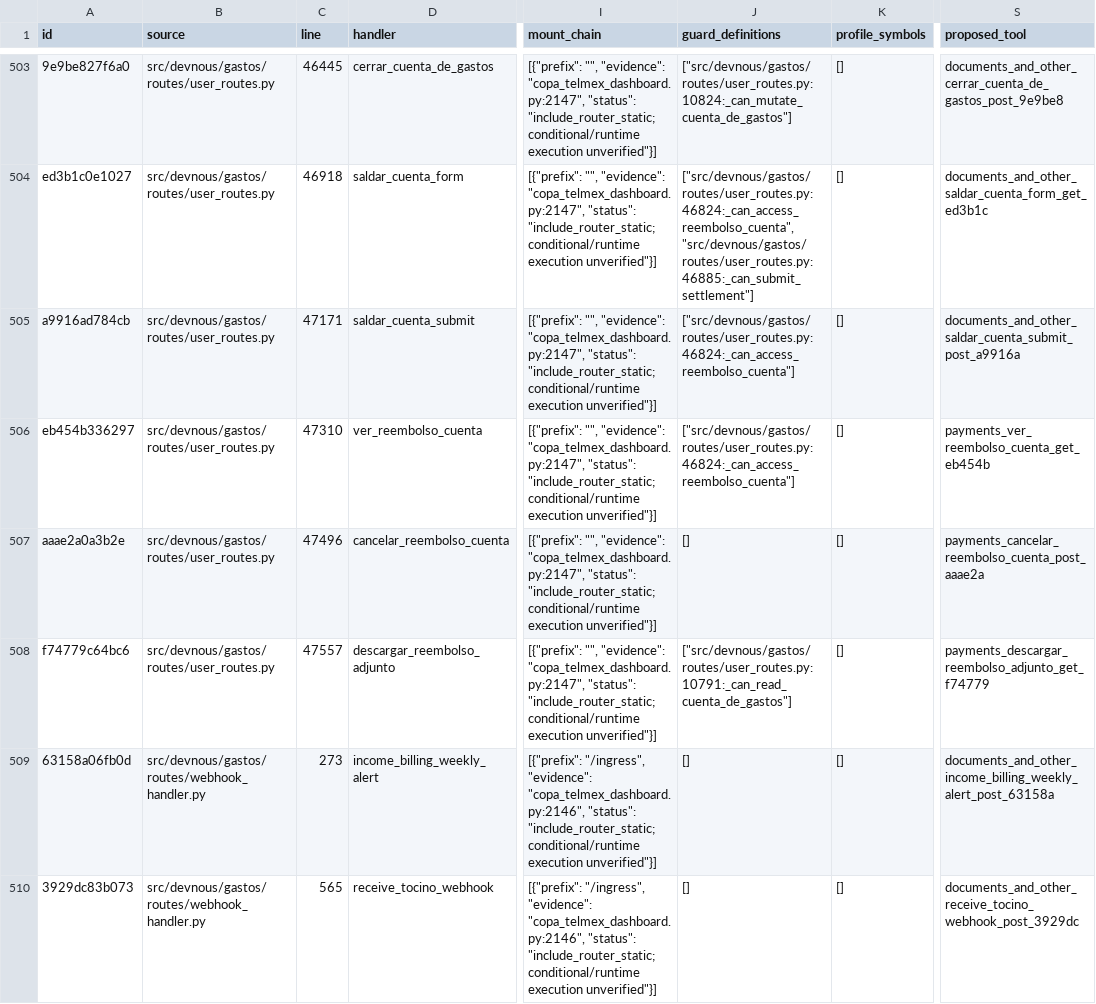
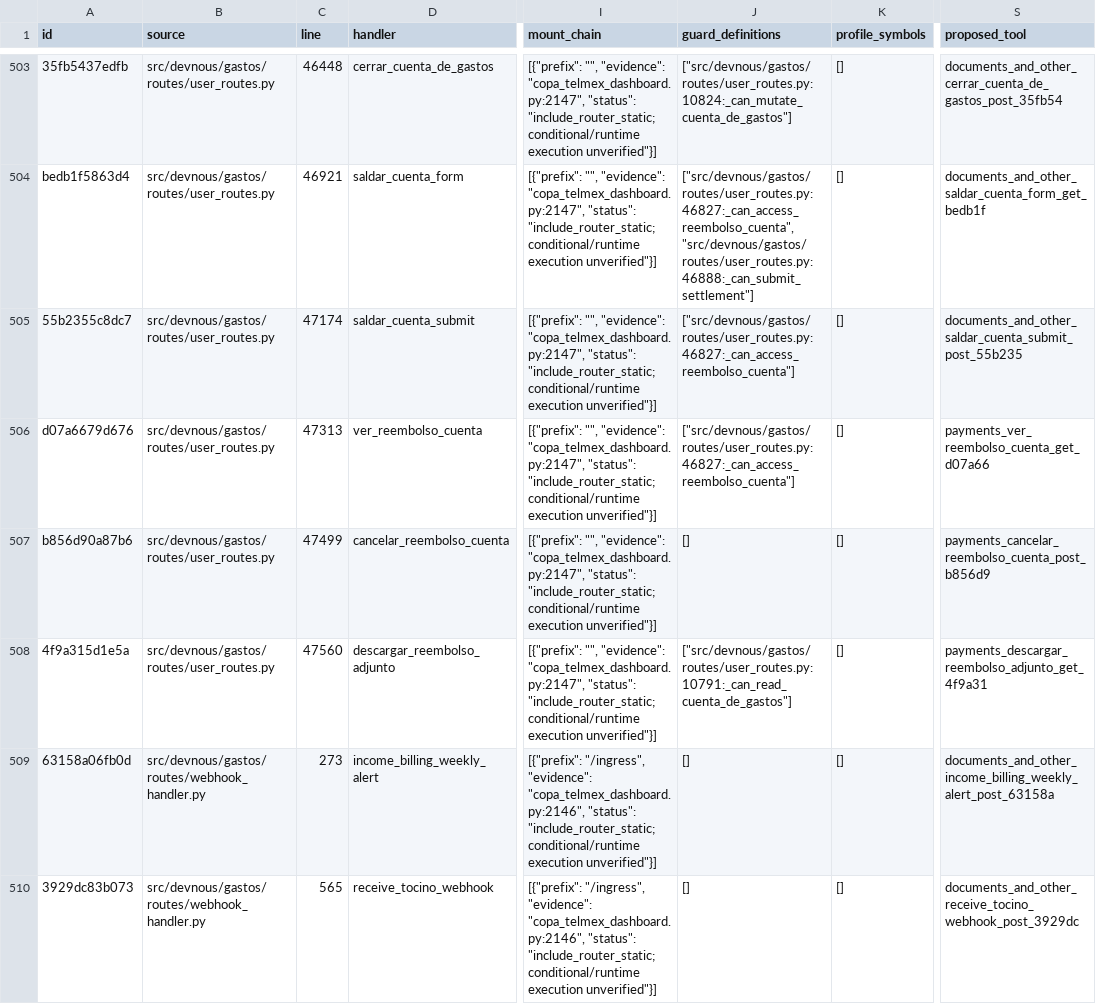
Before and after one commit to fmfg03/samchatint, a CSV file: docs/private-plugin/route-matrix.csv, drawn as a sheet; only a part is shown, gaps mark what is left out; the diff covers the shown part only; the diff names each change by its address in the sheet, - before the commit and + after, or states it on an @@ line.

Commit message:
fix(gastos): fail closed on DIOT fiscal ambiguity

```diff
--- a/docs/private-plugin/route-matrix.csv
+++ b/docs/private-plugin/route-matrix.csv
-A503 (id): 9e9be827f6a0
+A503 (id): 35fb5437edfb
-C503 (line): 46445
+C503 (line): 46448
-S503 (proposed_tool): documents_and_other_cerrar_cuenta_de_gastos_post_9e9be8
+S503 (proposed_tool): documents_and_other_cerrar_cuenta_de_gastos_post_35fb54
-A504 (id): ed3b1c0e1027
+A504 (id): bedb1f5863d4
-C504 (line): 46918
+C504 (line): 46921
-J504 (guard_definitions): ["src/devnous/gastos/routes/user_routes.py:46824:_can_access_reembolso_cuenta", "src/devnous/gastos/routes/user_routes.py:46885:_can_submit_settlement"]
+J504 (guard_definitions): ["src/devnous/gastos/routes/user_routes.py:46827:_can_access_reembolso_cuenta", "src/devnous/gastos/routes/user_routes.py:46888:_can_submit_settlement"]
-S504 (proposed_tool): documents_and_other_saldar_cuenta_form_get_ed3b1c
+S504 (proposed_tool): documents_and_other_saldar_cuenta_form_get_bedb1f
-A505 (id): a9916ad784cb
+A505 (id): 55b2355c8dc7
-C505 (line): 47171
+C505 (line): 47174
-J505:J506 (guard_definitions): ["src/devnous/gastos/routes/user_routes.py:46824:_can_access_reembolso_cuenta"]
+J505:J506 (guard_definitions): ["src/devnous/gastos/routes/user_routes.py:46827:_can_access_reembolso_cuenta"]
-S505 (proposed_tool): documents_and_other_saldar_cuenta_submit_post_a9916a
+S505 (proposed_tool): documents_and_other_saldar_cuenta_submit_post_55b235
-A506 (id): eb454b336297
+A506 (id): d07a6679d676
-C506 (line): 47310
+C506 (line): 47313
-S506 (proposed_tool): payments_ver_reembolso_cuenta_get_eb454b
+S506 (proposed_tool): payments_ver_reembolso_cuenta_get_d07a66
-A507 (id): aaae2a0a3b2e
+A507 (id): b856d90a87b6
-C507 (line): 47496
+C507 (line): 47499
-S507 (proposed_tool): payments_cancelar_reembolso_cuenta_post_aaae2a
+S507 (proposed_tool): payments_cancelar_reembolso_cuenta_post_b856d9
-A508 (id): f74779c64bc6
+A508 (id): 4f9a315d1e5a
-C508 (line): 47557
+C508 (line): 47560
-S508 (proposed_tool): payments_descargar_reembolso_adjunto_get_f74779
+S508 (proposed_tool): payments_descargar_reembolso_adjunto_get_4f9a31
```
Also changed, not shown: 125 edited cells elsewhere in this file, 6 other files.
